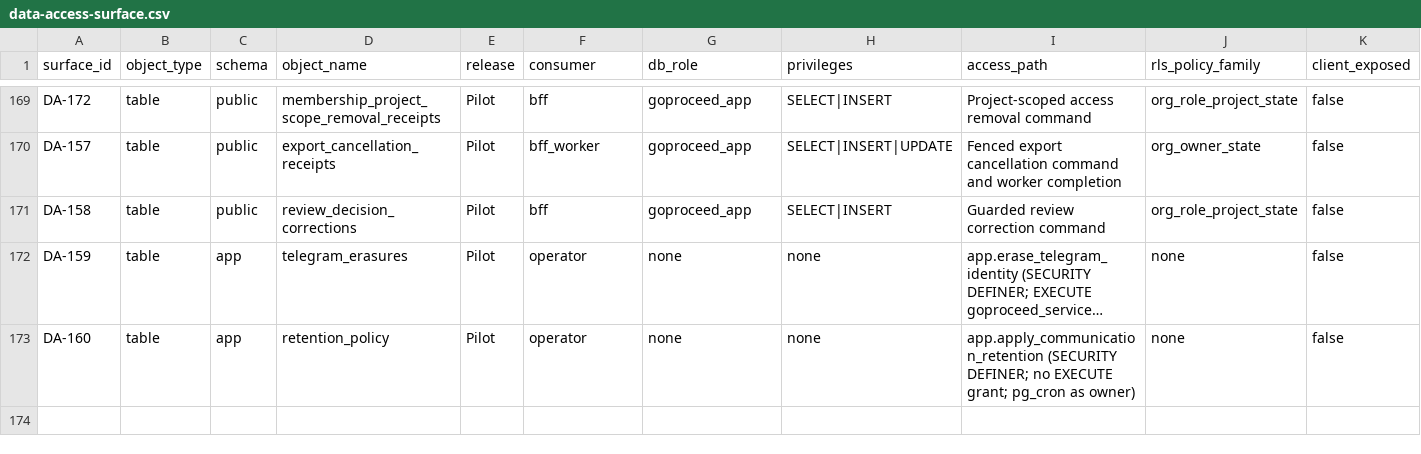
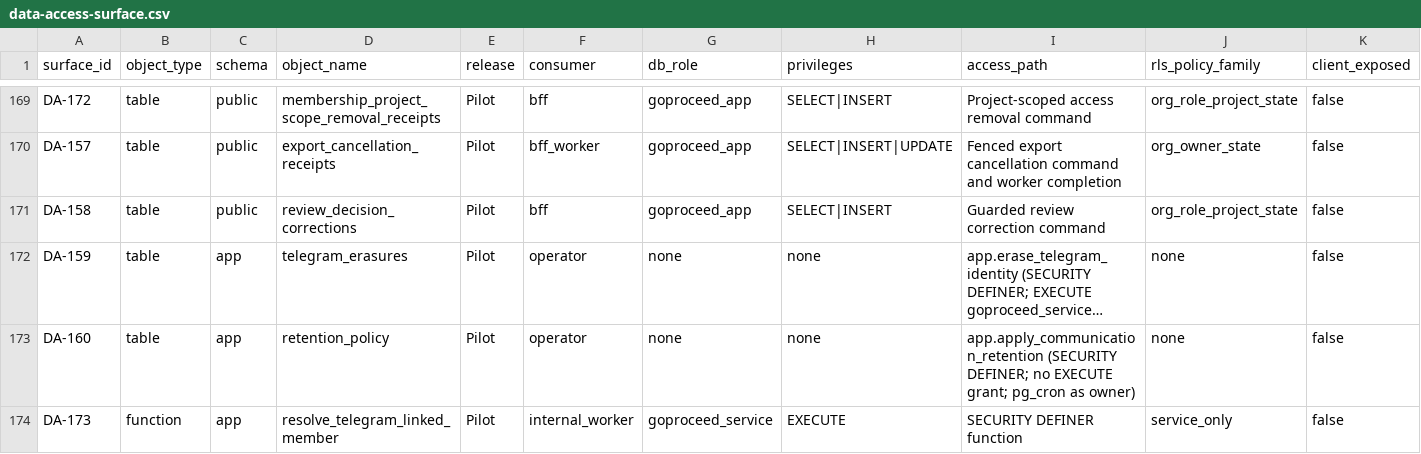
Before and after one commit to akisly/go-proceed, a CSV file: technical/data-access-surface.csv, drawn as a sheet; only a part is shown, gaps mark what is left out; long unchanged cells end in …; rows hold the shown columns only; the diff names each change by its address in the sheet, - before the commit and + after, or states it on an @@ line.

```diff
--- a/technical/data-access-surface.csv
+++ b/technical/data-access-surface.csv
+row 174: DA-173 | function | app | resolve_telegram_linked_member | Pilot | internal_worker | goproceed_service | EXECUTE | SECURITY DEFINER function | service_only | false
```
Also changed, not shown: technical/database/invariant-catalog.csv, 3 other files.
